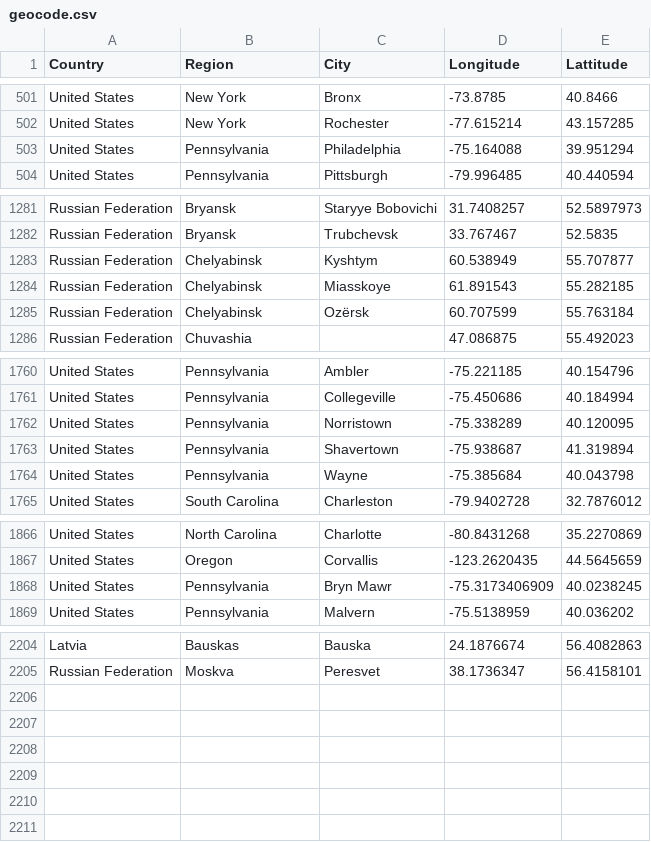
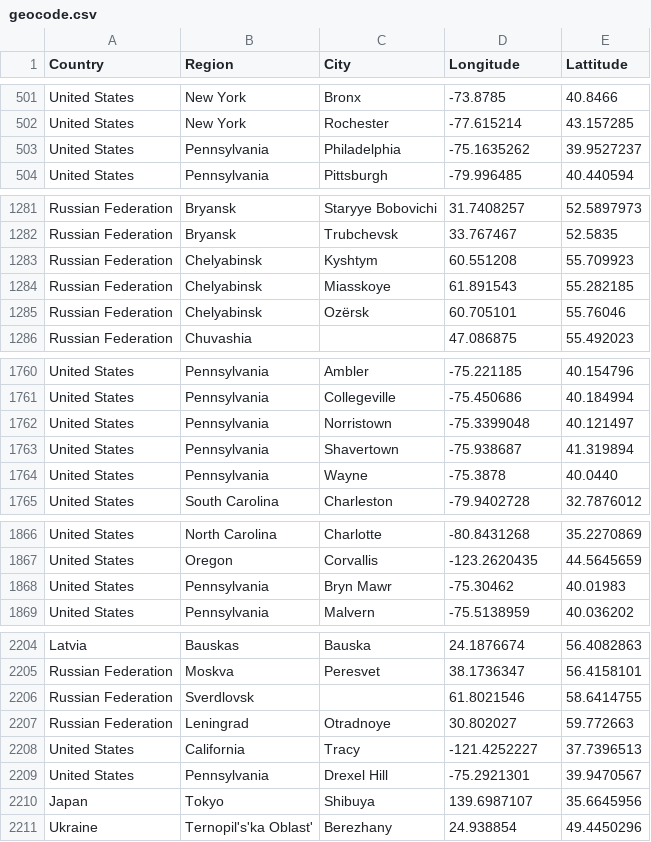
Before and after one commit to lyokha/statcounter-utils, a CSV file: geocode.csv, drawn as a sheet; only a part is shown, gaps mark what is left out.

```diff
--- a/geocode.csv
+++ b/geocode.csv
@@ -502,3 +502,3 @@ United States;New York;Bronx;-73.8785;40.8466
 United States;New York;Rochester;-77.615214;43.157285
-United States;Pennsylvania;Philadelphia;-75.164088;39.951294
+United States;Pennsylvania;Philadelphia;-75.1635262;39.9527237
 United States;Pennsylvania;Pittsburgh;-79.996485;40.440594
@@ -1282,5 +1282,5 @@ Russian Federation;Bryansk;Staryye Bobovichi;31.7408257;52.5897973
 Russian Federation;Bryansk;Trubchevsk;33.767467;52.5835
-Russian Federation;Chelyabinsk;Kyshtym;60.538949;55.707877
+Russian Federation;Chelyabinsk;Kyshtym;60.551208;55.709923
 Russian Federation;Chelyabinsk;Miasskoye;61.891543;55.282185
-Russian Federation;Chelyabinsk;Ozërsk;60.707599;55.763184
+Russian Federation;Chelyabinsk;Ozërsk;60.705101;55.76046
 Russian Federation;Chuvashia;;47.086875;55.492023
@@ -1761,5 +1761,5 @@ United States;Pennsylvania;Ambler;-75.221185;40.154796
 United States;Pennsylvania;Collegeville;-75.450686;40.184994
-United States;Pennsylvania;Norristown;-75.338289;40.120095
+United States;Pennsylvania;Norristown;-75.3399048;40.121497
 United States;Pennsylvania;Shavertown;-75.938687;41.319894
-United States;Pennsylvania;Wayne;-75.385684;40.043798
+United States;Pennsylvania;Wayne;-75.3878;40.0440
 United States;South Carolina;Charleston;-79.9402728;32.7876012
@@ -1867,3 +1867,3 @@ United States;North Carolina;Charlotte;-80.8431268;35.2270869
 United States;Oregon;Corvallis;-123.2620435;44.5645659
-United States;Pennsylvania;Bryn Mawr;-75.3173406909;40.0238245
+United States;Pennsylvania;Bryn Mawr;-75.30462;40.01983
 United States;Pennsylvania;Malvern;-75.5138959;40.036202
@@ -2205 +2205,7 @@ Latvia;Bauskas;Bauska;24.1876674;56.4082863
 Russian Federation;Moskva;Peresvet;38.1736347;56.4158101
+Russian Federation;Sverdlovsk;;61.8021546;58.6414755
+Russian Federation;Leningrad;Otradnoye;30.802027;59.772663
+United States;California;Tracy;-121.4252227;37.7396513
+United States;Pennsylvania;Drexel Hill;-75.2921301;39.9470567
+Japan;Tokyo;Shibuya;139.6987107;35.6645956
+Ukraine;Ternopil's'ka Oblast';Berezhany;24.938854;49.4450296
```
Also changed, not shown: 1 other file.
